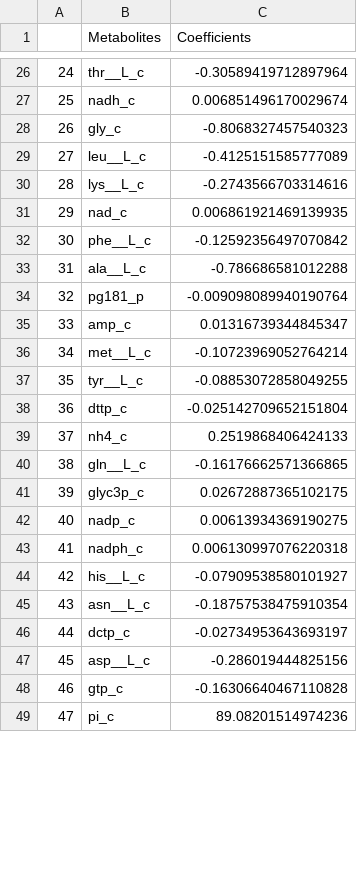
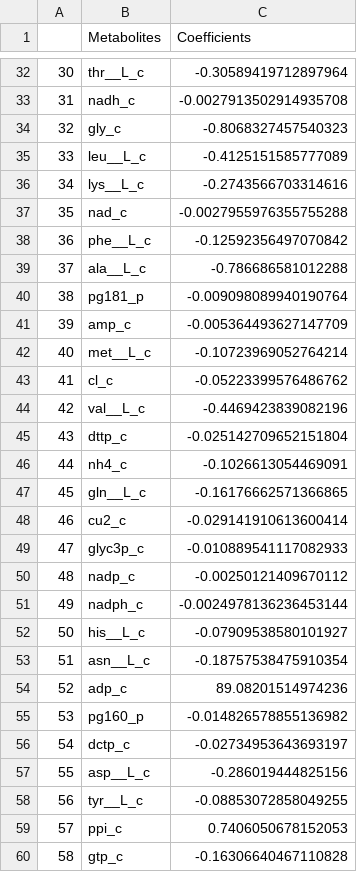
Before and after one commit to jclachance/BOFdat, a CSV file: docs/data/bofdat_step2.csv, drawn as a sheet; only a part is shown, gaps mark what is left out; the shorter side is filled out with more unchanged rows; addresses are those after the commit; the diff covers the shown part only; the diff names each change by its address in the sheet, - before the commit and + after, or states it on an @@ line.

Commit message:
Add stoichiometric coefficients calculation when generating initial populations

```diff
--- a/docs/data/bofdat_step2.csv
+++ b/docs/data/bofdat_step2.csv
@@ column A renumbered between rows 5 and 63 @@
-C33 (Coefficients): 0.006851496170029674
+C33 (Coefficients): -0.0027913502914935708
-C37 (Coefficients): 0.006861921469139935
+C37 (Coefficients): -0.0027955976355755288
-C41 (Coefficients): 0.01316739344845347
+C41 (Coefficients): -0.005364493627147709
+row 43: 41 | cl_c | -0.05223399576486762
@@ row 15 moved to row 44: 42 @@
-C46 (Coefficients): 0.2519868406424133
+C46 (Coefficients): -0.1026613054469091
+row 48: 46 | cu2_c | -0.029141910613600414
-C49 (Coefficients): 0.02672887365102175
+C49 (Coefficients): -0.010889541117082933
-C50 (Coefficients): 0.00613934369190275
+C50 (Coefficients): -0.00250121409670112
-C51 (Coefficients): 0.006130997076220318
+C51 (Coefficients): -0.0024978136236453144
@@ row 13 moved to row 54: 52 @@
@@ row 21 moved to row 55: 53 @@
@@ row 37 moved to row 58: 56 @@
@@ row 50 moved to row 59: 57 @@
```
Also changed, not shown: 12 added rows, 2 moved rows and 3 edited cells elsewhere in this file, docs/data/bofdat_step3.csv, 7 other files.
